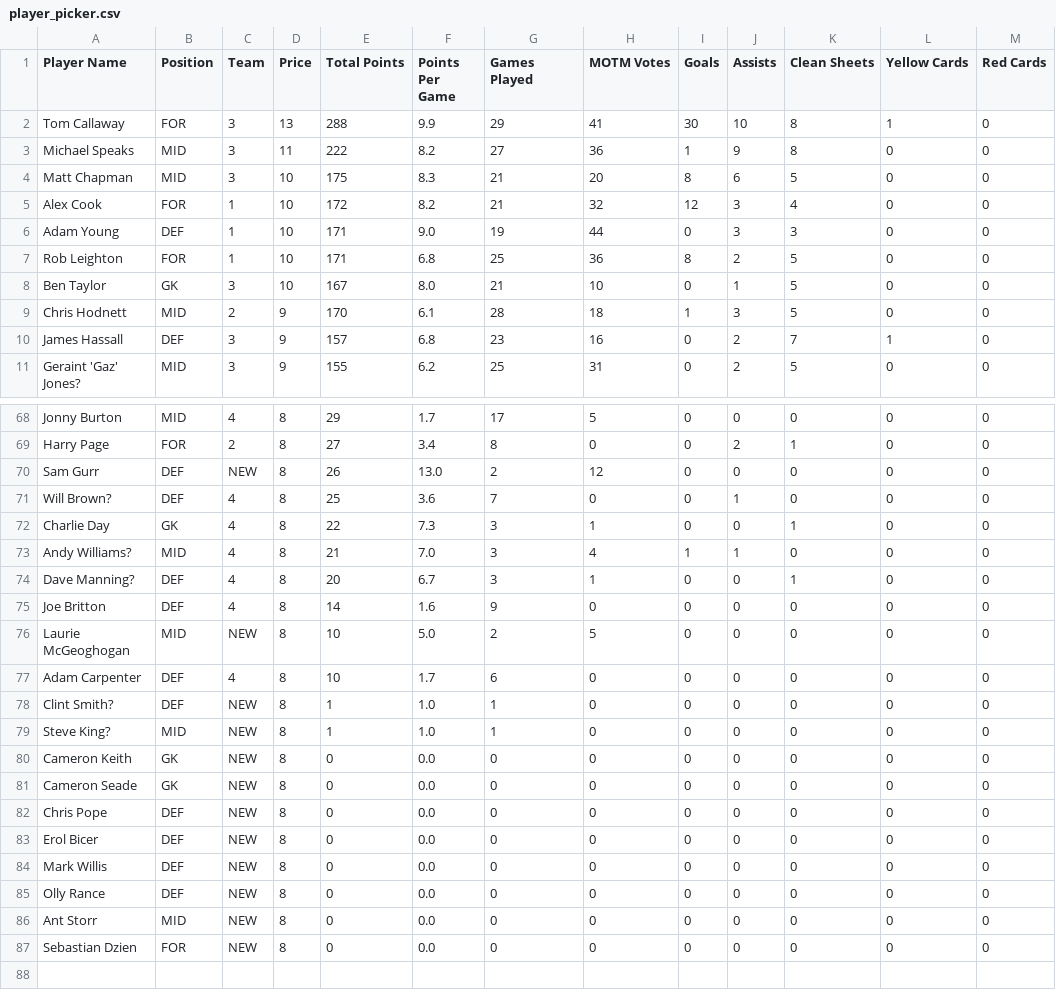
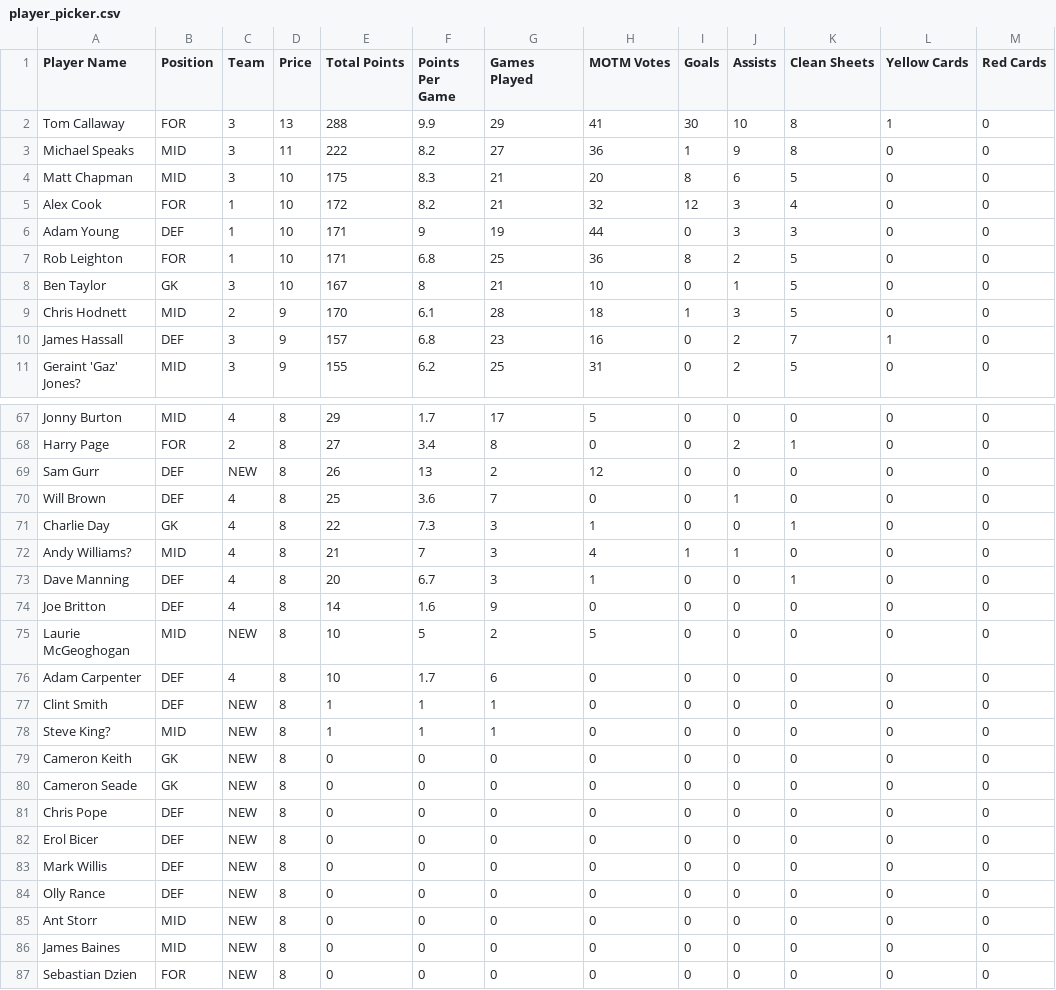
Before and after one commit to bm13563/torps-fpl, a CSV file: player_picker.csv, drawn as a sheet; only a part is shown, gaps mark what is left out; the diff covers the shown part only.

```diff
--- a/player_picker.csv
+++ b/player_picker.csv
@@ -5,5 +5,5 @@ Matt Chapman	MID	3	10	175	8.3	21	20	8	6	5	0	0
 Alex Cook	FOR	1	10	172	8.2	21	32	12	3	4	0	0
-Adam Young	DEF	1	10	171	9.0	19	44	0	3	3	0	0
+Adam Young	DEF	1	10	171	9	19	44	0	3	3	0	0
 Rob Leighton	FOR	1	10	171	6.8	25	36	8	2	5	0	0
-Ben Taylor	GK	3	10	167	8.0	21	10	0	1	5	0	0
+Ben Taylor	GK	3	10	167	8	21	10	0	1	5	0	0
 Chris Hodnett	MID	2	9	170	6.1	28	18	1	3	5	0	0
@@ -69,19 +68,20 @@ Jonny Burton	MID	4	8	29	1.7	17	5	0	0	0	0	0
 Harry Page	FOR	2	8	27	3.4	8	0	0	2	1	0	0
-Sam Gurr	DEF	NEW	8	26	13.0	2	12	0	0	0	0	0
-Will Brown?	DEF	4	8	25	3.6	7	0	0	1	0	0	0
+Sam Gurr	DEF	NEW	8	26	13	2	12	0	0	0	0	0
+Will Brown	DEF	4	8	25	3.6	7	0	0	1	0	0	0
 Charlie Day	GK	4	8	22	7.3	3	1	0	0	1	0	0
-Andy Williams?	MID	4	8	21	7.0	3	4	1	1	0	0	0
-Dave Manning?	DEF	4	8	20	6.7	3	1	0	0	1	0	0
+Andy Williams?	MID	4	8	21	7	3	4	1	1	0	0	0
+Dave Manning	DEF	4	8	20	6.7	3	1	0	0	1	0	0
 Joe Britton	DEF	4	8	14	1.6	9	0	0	0	0	0	0
-Laurie McGeoghogan	MID	NEW	8	10	5.0	2	5	0	0	0	0	0
+Laurie McGeoghogan	MID	NEW	8	10	5	2	5	0	0	0	0	0
 Adam Carpenter	DEF	4	8	10	1.7	6	0	0	0	0	0	0
-Clint Smith?	DEF	NEW	8	1	1.0	1	0	0	0	0	0	0
-Steve King?	MID	NEW	8	1	1.0	1	0	0	0	0	0	0
-Cameron Keith	GK	NEW	8	0	0.0	0	0	0	0	0	0	0
-Cameron Seade	GK	NEW	8	0	0.0	0	0	0	0	0	0	0
-Chris Pope	DEF	NEW	8	0	0.0	0	0	0	0	0	0	0
-Erol Bicer	DEF	NEW	8	0	0.0	0	0	0	0	0	0	0
-Mark Willis	DEF	NEW	8	0	0.0	0	0	0	0	0	0	0
-Olly Rance	DEF	NEW	8	0	0.0	0	0	0	0	0	0	0
-Ant Storr	MID	NEW	8	0	0.0	0	0	0	0	0	0	0
-Sebastian Dzien	FOR	NEW	8	0	0.0	0	0	0	0	0	0	0
+Clint Smith	DEF	NEW	8	1	1	1	0	0	0	0	0	0
+Steve King?	MID	NEW	8	1	1	1	0	0	0	0	0	0
+Cameron Keith	GK	NEW	8	0	0	0	0	0	0	0	0	0
+Cameron Seade	GK	NEW	8	0	0	0	0	0	0	0	0	0
+Chris Pope	DEF	NEW	8	0	0	0	0	0	0	0	0	0
+Erol Bicer	DEF	NEW	8	0	0	0	0	0	0	0	0	0
+Mark Willis	DEF	NEW	8	0	0	0	0	0	0	0	0	0
+Olly Rance	DEF	NEW	8	0	0	0	0	0	0	0	0	0
+Ant Storr	MID	NEW	8	0	0	0	0	0	0	0	0	0
+James Baines	MID	NEW	8	0	0	0	0	0	0	0	0	0
+Sebastian Dzien	FOR	NEW	8	0	0	0	0	0	0	0	0	0
```
Also changed, not shown: 1 removed row and 11 edited cells elsewhere in this file, 1 other file.
